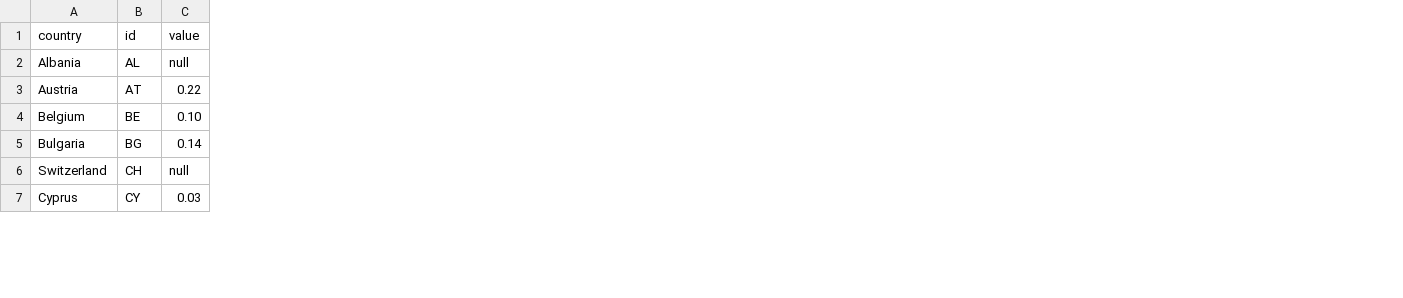
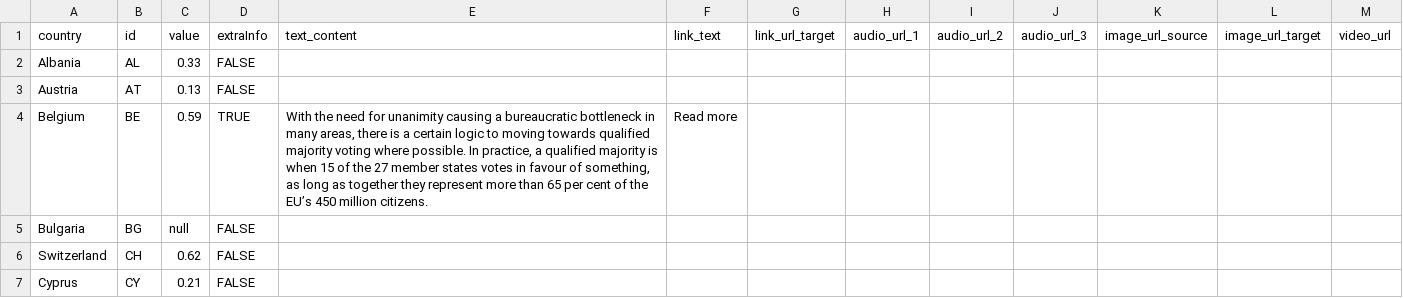
Before and after one commit to alsino/farmer-age, a CSV file: static/data/thematic/data.csv, drawn as a sheet; only a part is shown; the diff covers the shown part only; the diff names each change by its address in the sheet, - before the commit and + after, or states it on an @@ line.

Commit message:
Update data.csv

```diff
--- a/static/data/thematic/data.csv
+++ b/static/data/thematic/data.csv
+column D (extraInfo), rows 2-7: FALSE | FALSE | TRUE | FALSE | FALSE | FALSE
+column E (text_content), row 4: With the need for unanimity causing a bureaucratic bottleneck in many areas, there is a certain logic to moving towards qualified majority voting where possible. In practice, a qualified majority is when 15 of the 27 member states votes in favour of something, as long as together they represent more than 65 per cent of the EU’s 450 million citizens.
+column F (link_text), row 4: Read more
+column G (link_url_target), empty
+column H (audio_url_1), empty
+column I (audio_url_2), empty
+column J (audio_url_3), empty
+column K (image_url_source), empty
+column L (image_url_target), empty
+column M (video_url), empty
-C2 (value): null
+C2 (value): 0.33
-C3 (value): 0.22
+C3 (value): 0.13
-C4 (value): 0.10
+C4 (value): 0.59
-C5 (value): 0.14
+C5 (value): null
-C6 (value): null
+C6 (value): 0.62
-C7 (value): 0.03
+C7 (value): 0.21
```
Also changed, not shown: 28 edited cells elsewhere in this file.
